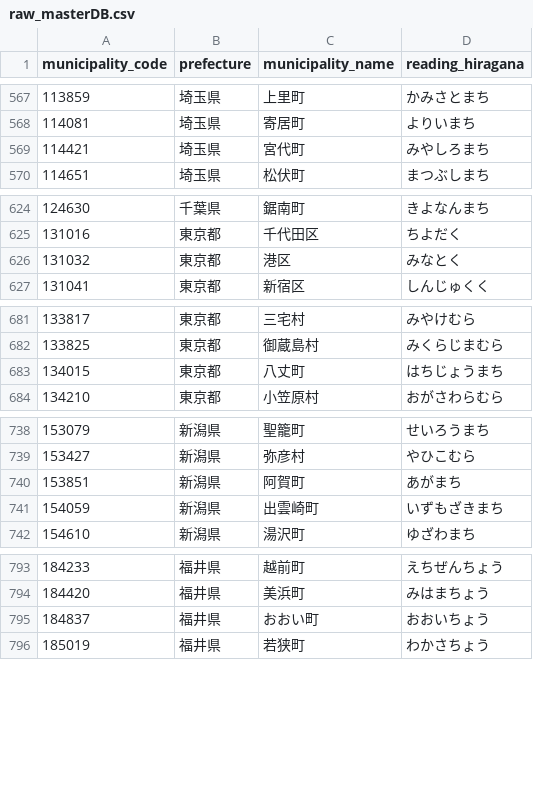
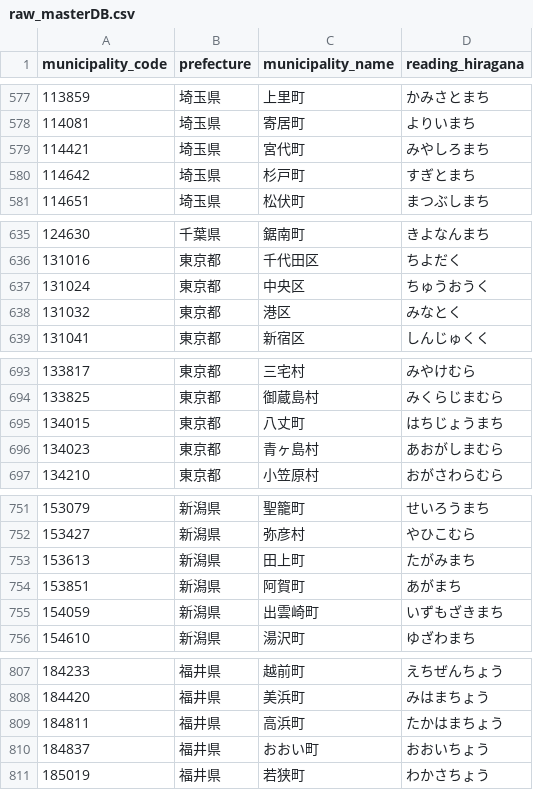
Before and after one commit to ItalyFuji/municipality_database, a CSV file: data_output/raw_masterDB.csv, drawn as a sheet; only a part is shown, gaps mark what is left out; the diff covers the shown part only; the diff names each change by its address in the sheet, - before the commit and + after, or states it on an @@ line.

```diff
--- a/data_output/raw_masterDB.csv
+++ b/data_output/raw_masterDB.csv
+row 580: 114642 | 埼玉県 | 杉戸町 | すぎとまち
+row 637: 131024 | 東京都 | 中央区 | ちゅうおうく
+row 696: 134023 | 東京都 | 青ヶ島村 | あおがしまむら
+row 753: 153613 | 新潟県 | 田上町 | たがみまち
+row 809: 184811 | 福井県 | 高浜町 | たかはまちょう
```
Also changed, not shown: 29 added rows elsewhere in this file, 2 other files.
